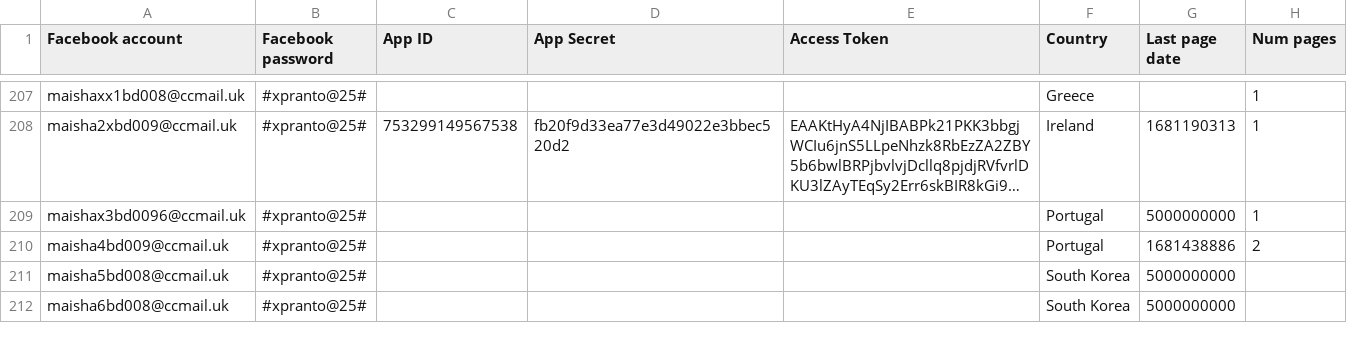
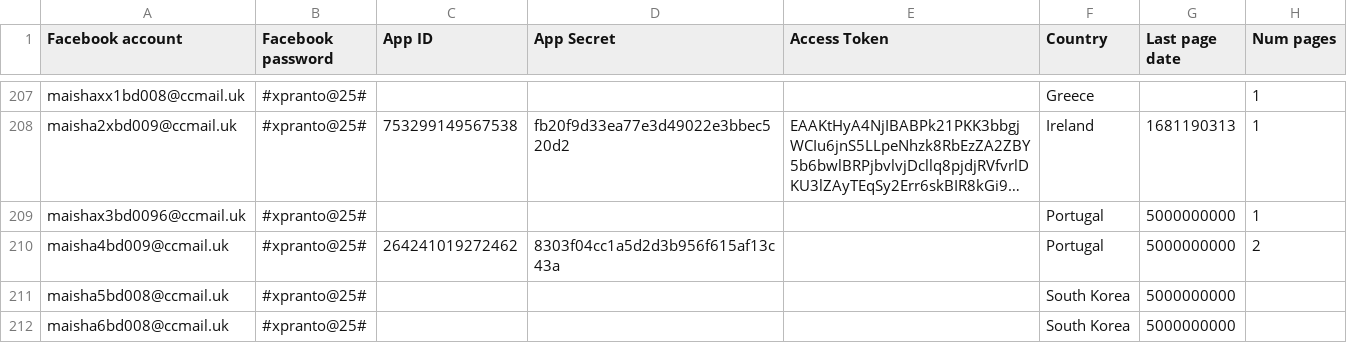
Before and after one commit to sammiphone6/Content_Arbitrage, a CSV file: account_adding/data/fbs.csv, drawn as a sheet; only a part is shown, gaps mark what is left out; long unchanged cells end in …; the diff names each change by its address in the sheet, - before the commit and + after, or states it on an @@ line.

```diff
--- a/account_adding/data/fbs.csv
+++ b/account_adding/data/fbs.csv
-C210 (App ID): (empty)
+C210 (App ID): 264241019272462
-D210 (App Secret): (empty)
+D210 (App Secret): 8303f04cc1a5d2d3b956f615af13c43a
-G210 (Last page date): 1681438886
+G210 (Last page date): 5000000000
```
Also changed, not shown: account_posting/data/insights.csv, account_posting/data/stats.csv, 5 other files.
